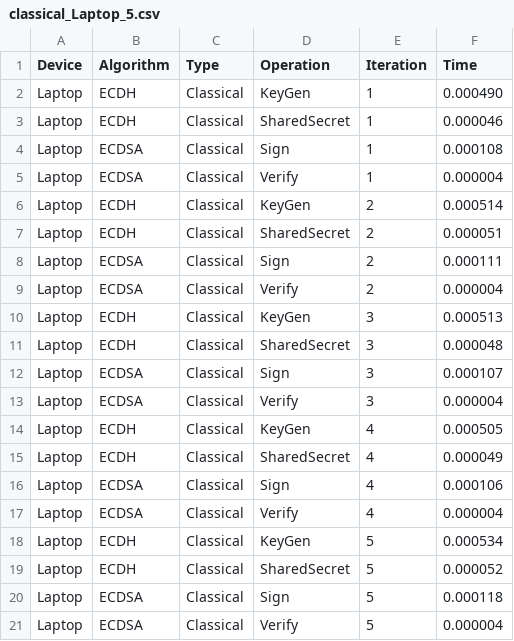
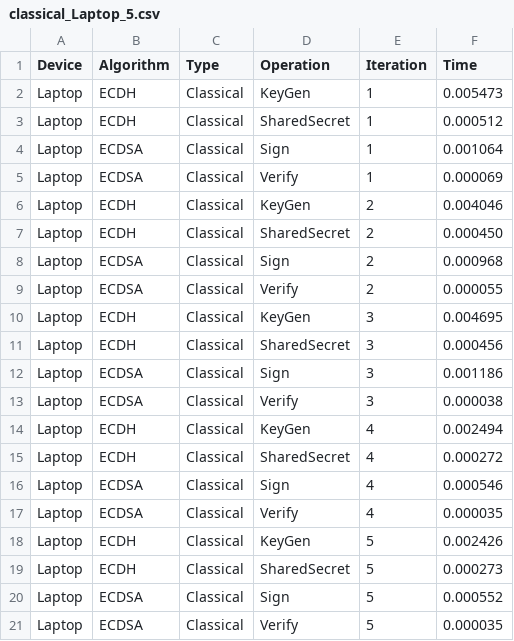
Before and after one commit to InedibleSpam/PQC-on-Raspberry-Pi, a CSV file: classical_Laptop_5.csv, drawn as a sheet.

Commit message:
Added Raspberry pi data

```diff
--- a/classical_Laptop_5.csv
+++ b/classical_Laptop_5.csv
@@ -1,21 +1,21 @@
 Device,Algorithm,Type,Operation,Iteration,Time
-Laptop,ECDH,Classical,KeyGen,1,0.000490
-Laptop,ECDH,Classical,SharedSecret,1,0.000046
-Laptop,ECDSA,Classical,Sign,1,0.000108
-Laptop,ECDSA,Classical,Verify,1,0.000004
-Laptop,ECDH,Classical,KeyGen,2,0.000514
-Laptop,ECDH,Classical,SharedSecret,2,0.000051
-Laptop,ECDSA,Classical,Sign,2,0.000111
-Laptop,ECDSA,Classical,Verify,2,0.000004
-Laptop,ECDH,Classical,KeyGen,3,0.000513
-Laptop,ECDH,Classical,SharedSecret,3,0.000048
-Laptop,ECDSA,Classical,Sign,3,0.000107
-Laptop,ECDSA,Classical,Verify,3,0.000004
-Laptop,ECDH,Classical,KeyGen,4,0.000505
-Laptop,ECDH,Classical,SharedSecret,4,0.000049
-Laptop,ECDSA,Classical,Sign,4,0.000106
-Laptop,ECDSA,Classical,Verify,4,0.000004
-Laptop,ECDH,Classical,KeyGen,5,0.000534
-Laptop,ECDH,Classical,SharedSecret,5,0.000052
-Laptop,ECDSA,Classical,Sign,5,0.000118
-Laptop,ECDSA,Classical,Verify,5,0.000004
+Laptop,ECDH,Classical,KeyGen,1,0.005473
+Laptop,ECDH,Classical,SharedSecret,1,0.000512
+Laptop,ECDSA,Classical,Sign,1,0.001064
+Laptop,ECDSA,Classical,Verify,1,0.000069
+Laptop,ECDH,Classical,KeyGen,2,0.004046
+Laptop,ECDH,Classical,SharedSecret,2,0.000450
+Laptop,ECDSA,Classical,Sign,2,0.000968
+Laptop,ECDSA,Classical,Verify,2,0.000055
+Laptop,ECDH,Classical,KeyGen,3,0.004695
+Laptop,ECDH,Classical,SharedSecret,3,0.000456
+Laptop,ECDSA,Classical,Sign,3,0.001186
+Laptop,ECDSA,Classical,Verify,3,0.000038
+Laptop,ECDH,Classical,KeyGen,4,0.002494
+Laptop,ECDH,Classical,SharedSecret,4,0.000272
+Laptop,ECDSA,Classical,Sign,4,0.000546
+Laptop,ECDSA,Classical,Verify,4,0.000035
+Laptop,ECDH,Classical,KeyGen,5,0.002426
+Laptop,ECDH,Classical,SharedSecret,5,0.000273
+Laptop,ECDSA,Classical,Sign,5,0.000552
+Laptop,ECDSA,Classical,Verify,5,0.000035
```
Also changed, not shown: 3 other files.
